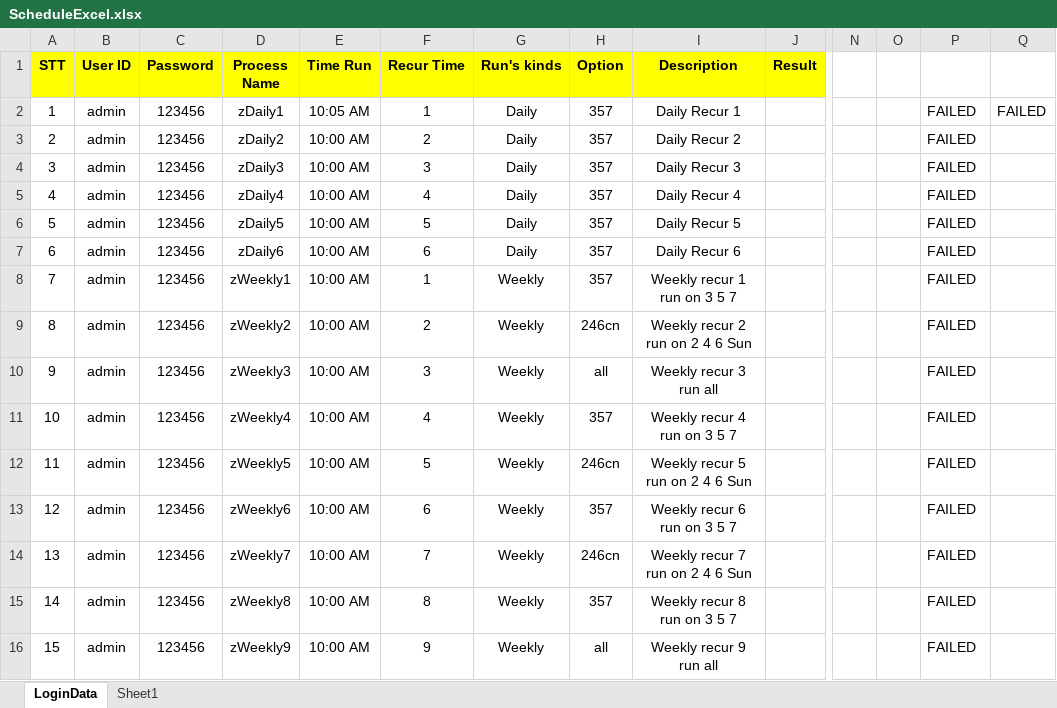
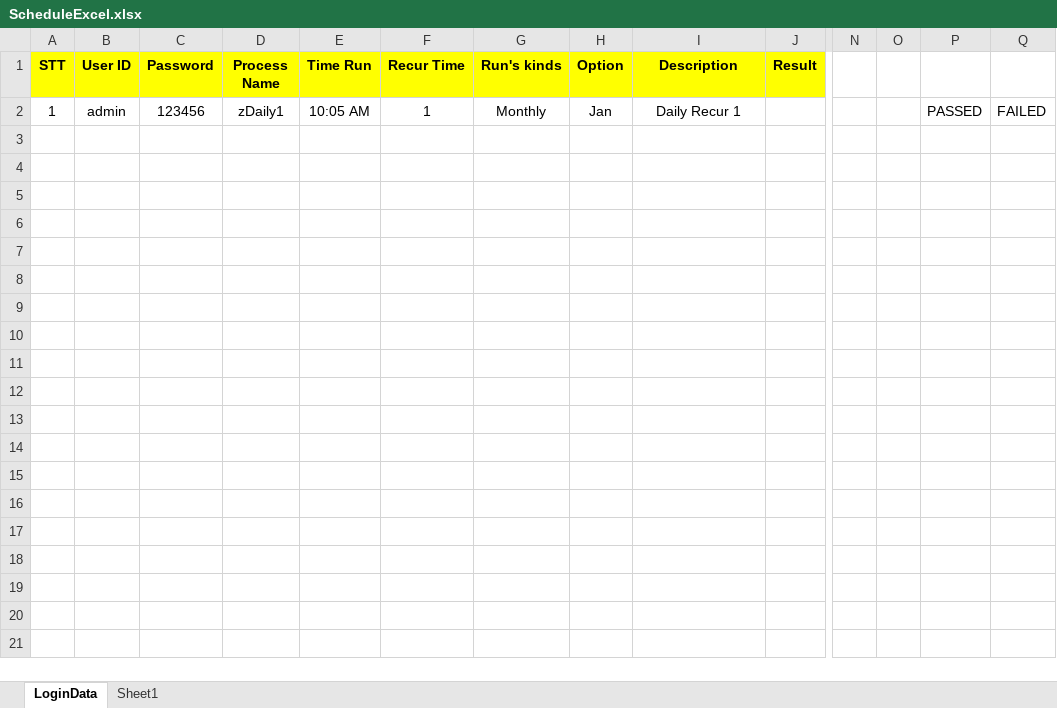
Before and after one commit to vanvu97/Old-POM-Factory, an Excel workbook: UCProject/src/data/ScheduleExcel.xlsx, sheet LoginData, drawn as a sheet; only a part is shown, gaps mark what is left out; values as stored, in another font and other column widths than the file's, no borders; rows hold the shown columns only; the diff names each change by its address in the sheet, - before the commit and + after, or states it on an @@ line.

```diff
--- a/UCProject/src/data/ScheduleExcel.xlsx (sheet LoginData)
+++ b/UCProject/src/data/ScheduleExcel.xlsx (sheet LoginData)
-G2 (Run's kinds): Daily
+G2 (Run's kinds): Monthly
-H2 (Option): 357
+H2 (Option): Jan
-P2: FAILED
+P2: PASSED
-row 3: 2 | admin | 123456 | zDaily2 | 10:00 AM | 2 | Daily | 357 | Daily Recur 2 |  |  |  | FAILED
-row 4: 3 | admin | 123456 | zDaily3 | 10:00 AM | 3 | Daily | 357 | Daily Recur 3 |  |  |  | FAILED
-row 5: 4 | admin | 123456 | zDaily4 | 10:00 AM | 4 | Daily | 357 | Daily Recur 4 |  |  |  | FAILED
-row 6: 5 | admin | 123456 | zDaily5 | 10:00 AM | 5 | Daily | 357 | Daily Recur 5 |  |  |  | FAILED
-row 7: 6 | admin | 123456 | zDaily6 | 10:00 AM | 6 | Daily | 357 | Daily Recur 6 |  |  |  | FAILED
-row 8: 7 | admin | 123456 | zWeekly1 | 10:00 AM | 1 | Weekly | 357 | Weekly recur 1 run on 3 5 7 |  |  |  | FAILED
-row 9: 8 | admin | 123456 | zWeekly2 | 10:00 AM | 2 | Weekly | 246cn | Weekly recur 2 run on 2 4 6 Sun |  |  |  | FAILED
-row 10: 9 | admin | 123456 | zWeekly3 | 10:00 AM | 3 | Weekly | all | Weekly recur 3 run all |  |  |  | FAILED
-row 11: 10 | admin | 123456 | zWeekly4 | 10:00 AM | 4 | Weekly | 357 | Weekly recur 4 run on 3 5 7 |  |  |  | FAILED
-row 12: 11 | admin | 123456 | zWeekly5 | 10:00 AM | 5 | Weekly | 246cn | Weekly recur 5 run on 2 4 6 Sun |  |  |  | FAILED
-row 13: 12 | admin | 123456 | zWeekly6 | 10:00 AM | 6 | Weekly | 357 | Weekly recur 6 run on 3 5 7 |  |  |  | FAILED
-row 14: 13 | admin | 123456 | zWeekly7 | 10:00 AM | 7 | Weekly | 246cn | Weekly recur 7 run on 2 4 6 Sun |  |  |  | FAILED
-row 15: 14 | admin | 123456 | zWeekly8 | 10:00 AM | 8 | Weekly | 357 | Weekly recur 8 run on 3 5 7 |  |  |  | FAILED
-row 16: 15 | admin | 123456 | zWeekly9 | 10:00 AM | 9 | Weekly | all | Weekly recur 9 run all |  |  |  | FAILED
```
Also changed, not shown: UCProject/src/data/CustomerExcel.xlsx, 52 other files.
